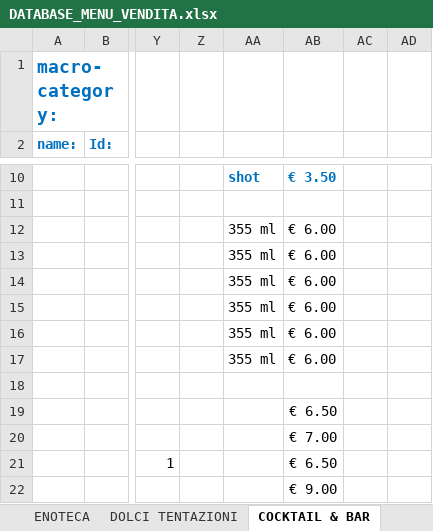
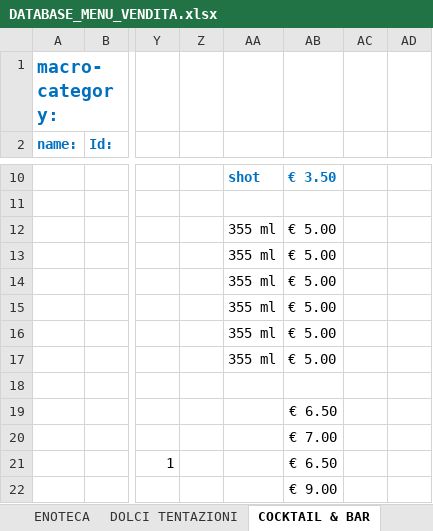
Before and after one commit to jb-pub/menu, an Excel workbook: excel/DATABASE_MENU_VENDITA.xlsx, sheet COCKTAIL & BAR, drawn as a sheet; only a part is shown, gaps mark what is left out; values as stored, in another font and other column widths than the file's, no borders; the diff names each change by its address in the sheet, - before the commit and + after, or states it on an @@ line.

```diff
--- a/excel/DATABASE_MENU_VENDITA.xlsx (sheet COCKTAIL & BAR)
+++ b/excel/DATABASE_MENU_VENDITA.xlsx (sheet COCKTAIL & BAR)
-AB12:AB17: € 6.00
+AB12:AB17: € 5.00
```
Also changed, not shown: sheet DOLCI TENTAZIONI, 3 other files.
